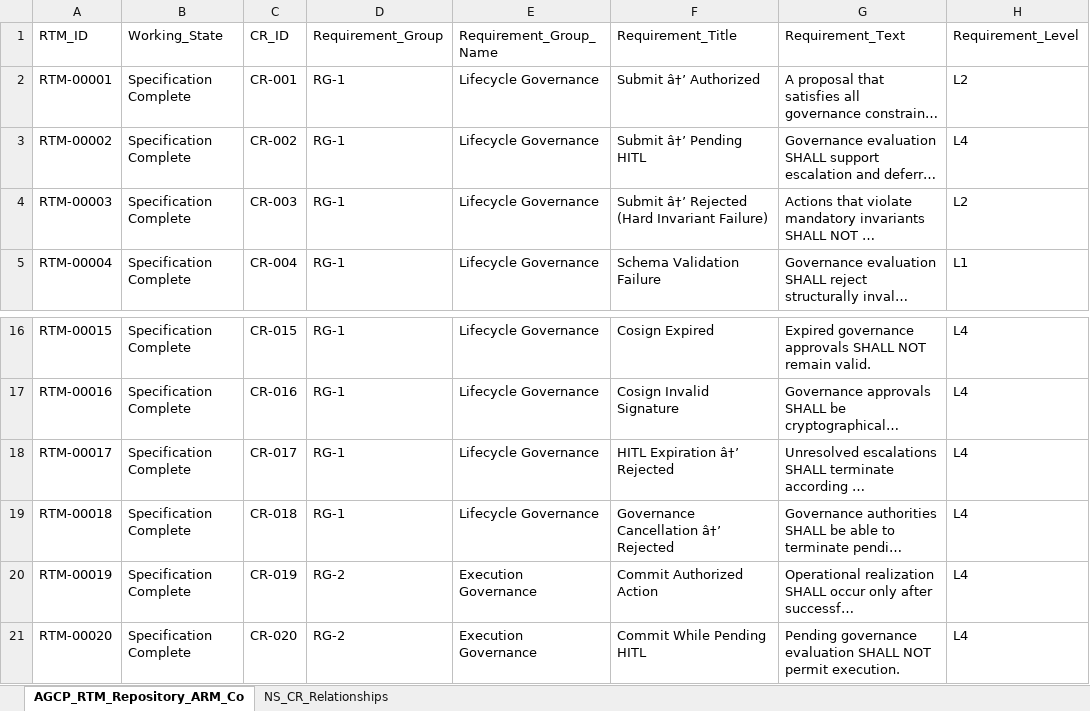
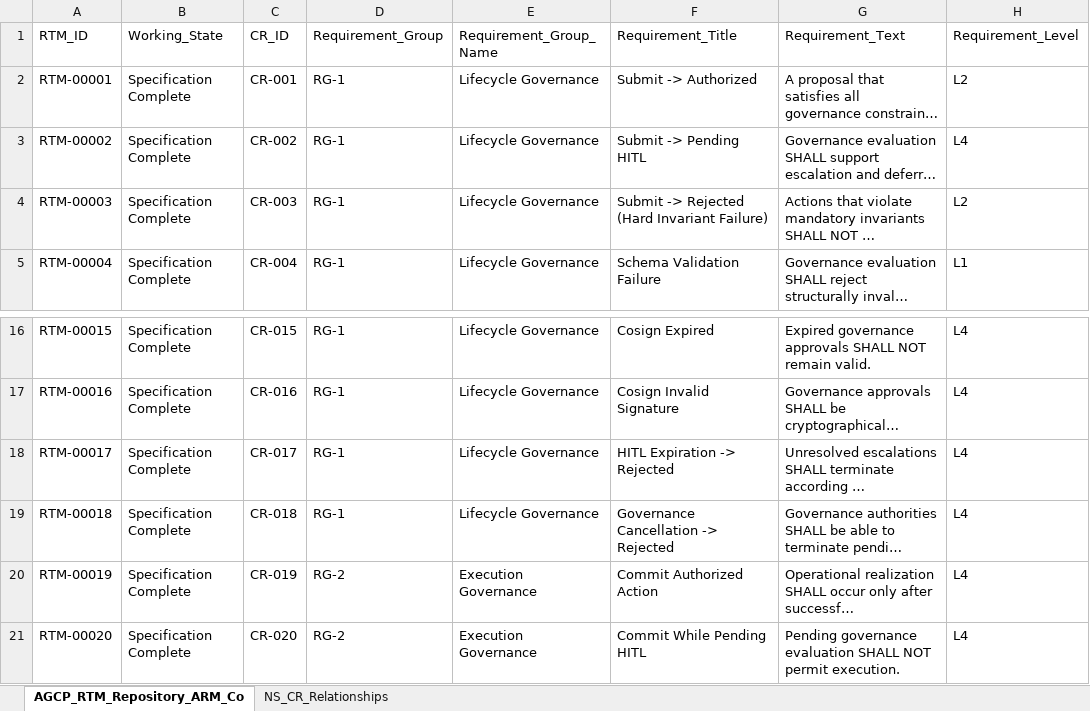
Before and after one commit to jwillisSFT/agcp-spec, an Excel workbook: spec/AGCP_Requirements_Traceability_Matrix_(RTM).xlsx, sheet AGCP_RTM_Repository_ARM_Co, drawn as a sheet; only a part is shown, gaps mark what is left out; long unchanged cells end in …; values as stored, in another font and other column widths than the file's, no borders; the diff names each change by its address in the sheet, - before the commit and + after, or states it on an @@ line.

Commit message:
Add files via upload
Fix ->

```diff
--- a/spec/AGCP_Requirements_Traceability_Matrix_(RTM).xlsx (sheet AGCP_RTM_Repository_ARM_Co)
+++ b/spec/AGCP_Requirements_Traceability_Matrix_(RTM).xlsx (sheet AGCP_RTM_Repository_ARM_Co)
-F2 (Requirement_Title): Submit â†’ Authorized
+F2 (Requirement_Title): Submit -> Authorized
-F3 (Requirement_Title): Submit â†’ Pending HITL
+F3 (Requirement_Title): Submit -> Pending HITL
-F4 (Requirement_Title): Submit â†’ Rejected (Hard Invariant Failure)
+F4 (Requirement_Title): Submit -> Rejected (Hard Invariant Failure)
-F18 (Requirement_Title): HITL Expiration â†’ Rejected
+F18 (Requirement_Title): HITL Expiration -> Rejected
-F19 (Requirement_Title): Governance Cancellation â†’ Rejected
+F19 (Requirement_Title): Governance Cancellation -> Rejected
```
